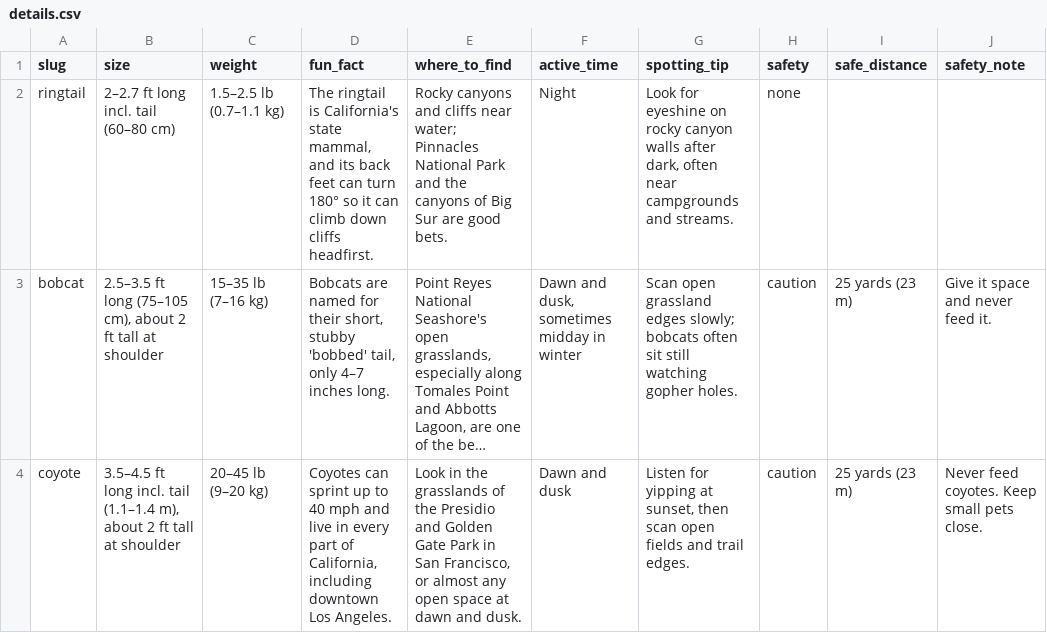
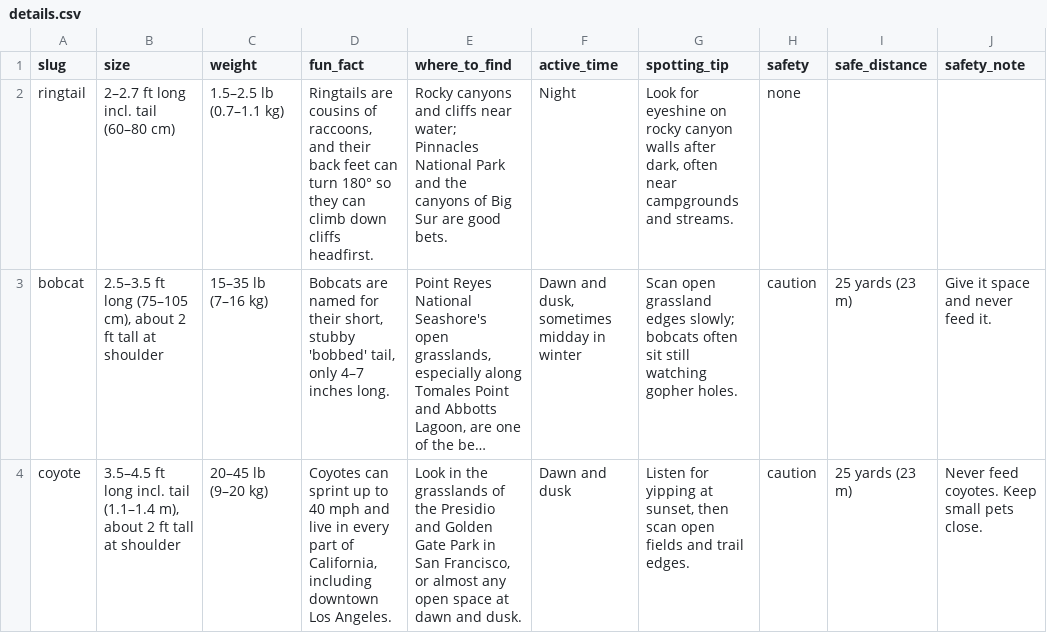
Before and after one commit to kurosatto/CollectAnimals, a CSV file: species/details.csv, drawn as a sheet; only a part is shown; long unchanged cells end in …; the diff names each change by its address in the sheet, - before the commit and + after, or states it on an @@ line.

```diff
--- a/species/details.csv
+++ b/species/details.csv
-D2 (fun_fact): The ringtail is California's state mammal, and its back feet can turn 180° so it can climb…
+D2 (fun_fact): Ringtails are cousins of raccoons, and their back feet can turn 180° so they can climb…
```
Also changed, not shown: 8 other files.
